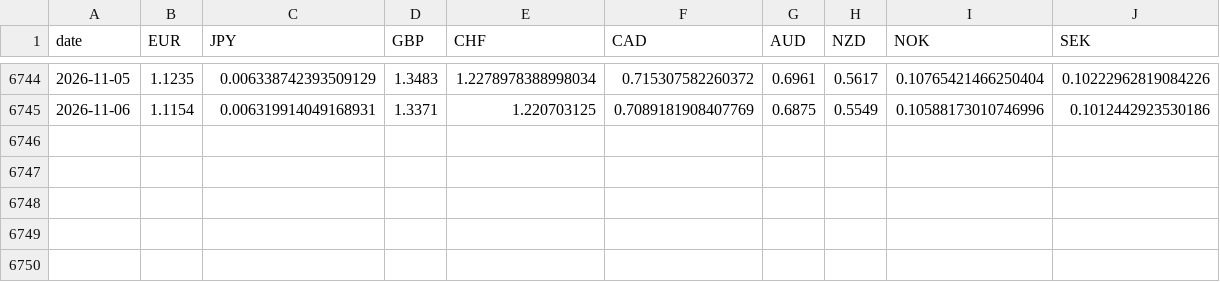
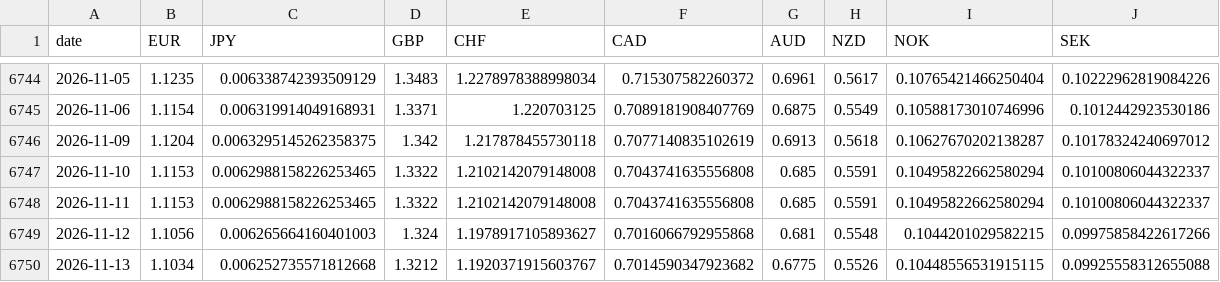
Before and after one commit to PFFK/rates-curve-strategy, a CSV file: data/paper/fx_spot_live.csv, drawn as a sheet; only a part is shown, gaps mark what is left out.

```diff
--- a/data/paper/fx_spot_live.csv
+++ b/data/paper/fx_spot_live.csv
@@ -6745 +6745,6 @@ date,EUR,JPY,GBP,CHF,CAD,AUD,NZD,NOK,SEK
 2026-11-06,1.1154,0.006319914049168931,1.3371,1.220703125,0.7089181908407769,0.6875,0.5549,0.10588173010746996,0.1012442923530186
+2026-11-09,1.1204,0.0063295145262358375,1.342,1.217878455730118,0.7077140835102619,0.6913,0.5618,0.10627670202138287,0.10178324240697012
+2026-11-10,1.1153,0.0062988158226253465,1.3322,1.2102142079148008,0.7043741635556808,0.685,0.5591,0.10495822662580294,0.10100806044322337
+2026-11-11,1.1153,0.0062988158226253465,1.3322,1.2102142079148008,0.7043741635556808,0.685,0.5591,0.10495822662580294,0.10100806044322337
+2026-11-12,1.1056,0.006265664160401003,1.324,1.1978917105893627,0.7016066792955868,0.681,0.5548,0.1044201029582215,0.09975858422617266
+2026-11-13,1.1034,0.006252735571812668,1.3212,1.1920371915603767,0.7014590347923682,0.6775,0.5526,0.10448556531915115,0.09925558312655088
```
Also changed, not shown: data/paper/fx_ledger.csv, data/paper/fx_rates_live.csv, 2 other files.
